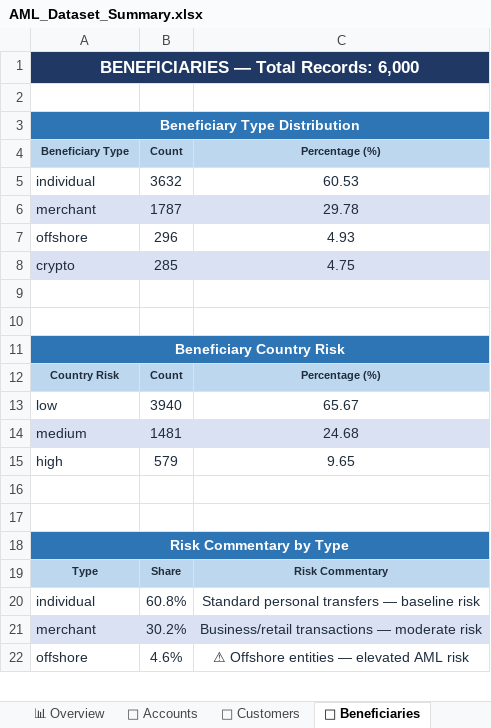
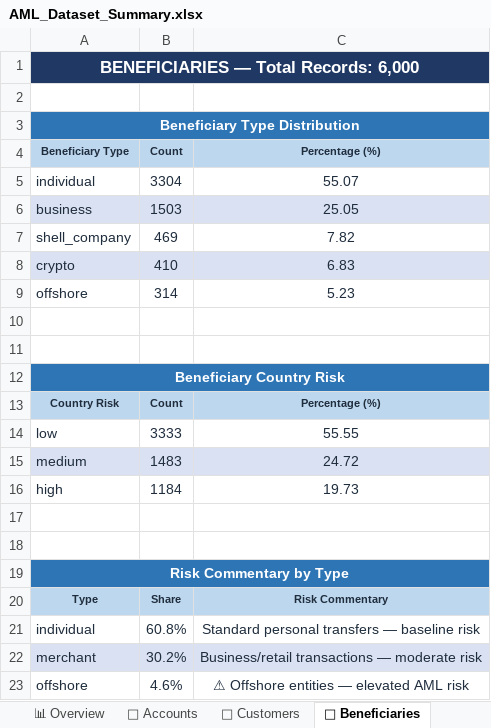
Before and after one commit to gowda-lokesh/smartsentry_aml_model, an Excel workbook: EDA/AML_Dataset_Summary.xlsx, sheet 💸 Beneficiaries, drawn as a sheet; only a part is shown; values as stored, in another font and other column widths than the file's, no borders; removed rows and columns are numbered as before the commit, all else as after; the diff names each change by its address in the sheet, - before the commit and + after, or states it on an @@ line.

```diff
--- a/EDA/AML_Dataset_Summary.xlsx (sheet 💸 Beneficiaries)
+++ b/EDA/AML_Dataset_Summary.xlsx (sheet 💸 Beneficiaries)
-B5 (Count): 3632
+B5 (Count): 3304
-C5 (Percentage (%)): 60.53
+C5 (Percentage (%)): 55.07
-row 6: merchant | 1787 | 29.78
-row 7: offshore | 296 | 4.93
+row 6: business | 1503 | 25.05
+row 7: shell_company | 469 | 7.82
-B8 (Count): 285
+B8 (Count): 410
-C8 (Percentage (%)): 4.75
+C8 (Percentage (%)): 6.83
+row 9: offshore | 314 | 5.23
-B14 (Count): 3940
+B14 (Count): 3333
-C14 (Percentage (%)): 65.67
+C14 (Percentage (%)): 55.55
-B15 (Count): 1481
+B15 (Count): 1483
-C15 (Percentage (%)): 24.68
+C15 (Percentage (%)): 24.72
-B16 (Count): 579
+B16 (Count): 1184
-C16 (Percentage (%)): 9.65
+C16 (Percentage (%)): 19.73
```
Also changed, not shown: sheet 🏦 Accounts, sheet 📱 Devices, sheet 📊 Overview, AML_Feature_Calculations.xlsx, 6 other files.
